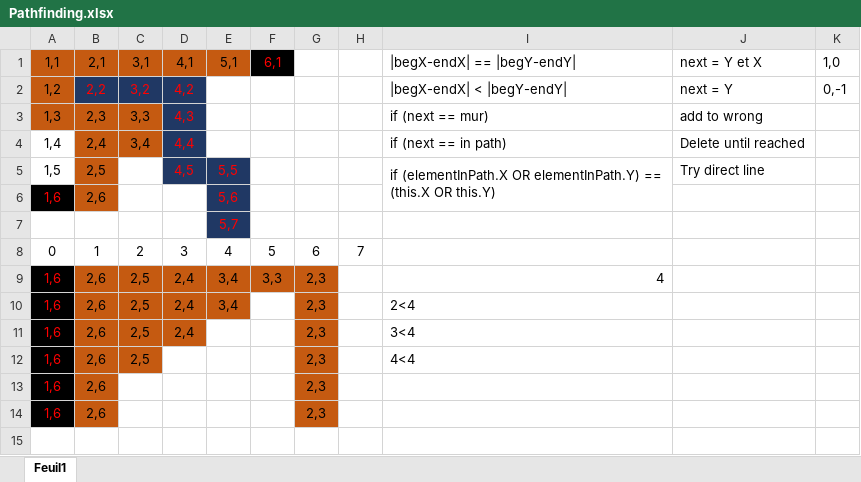
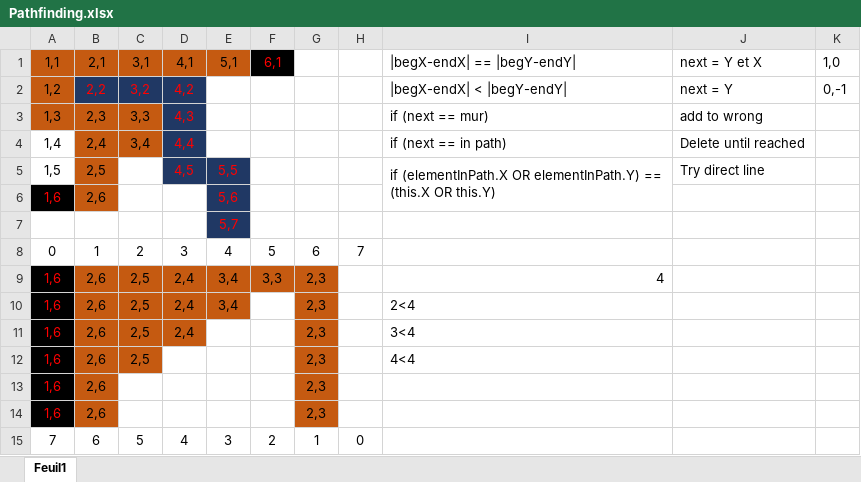
Before and after one commit to EmileEtFredLibs/HomeMadeEngine, an Excel workbook: Pathfinding.xlsx, sheet Feuil1, drawn as a sheet; values as stored, in another font and other column widths than the file's, no borders; the diff names each change by its address in the sheet, - before the commit and + after, or states it on an @@ line.

```diff
--- a/Pathfinding.xlsx (sheet Feuil1)
+++ b/Pathfinding.xlsx (sheet Feuil1)
+row 15: 7 | 6 | 5 | 4 | 3 | 2 | 1 | 0
```
Also changed, not shown: 1 other file.
